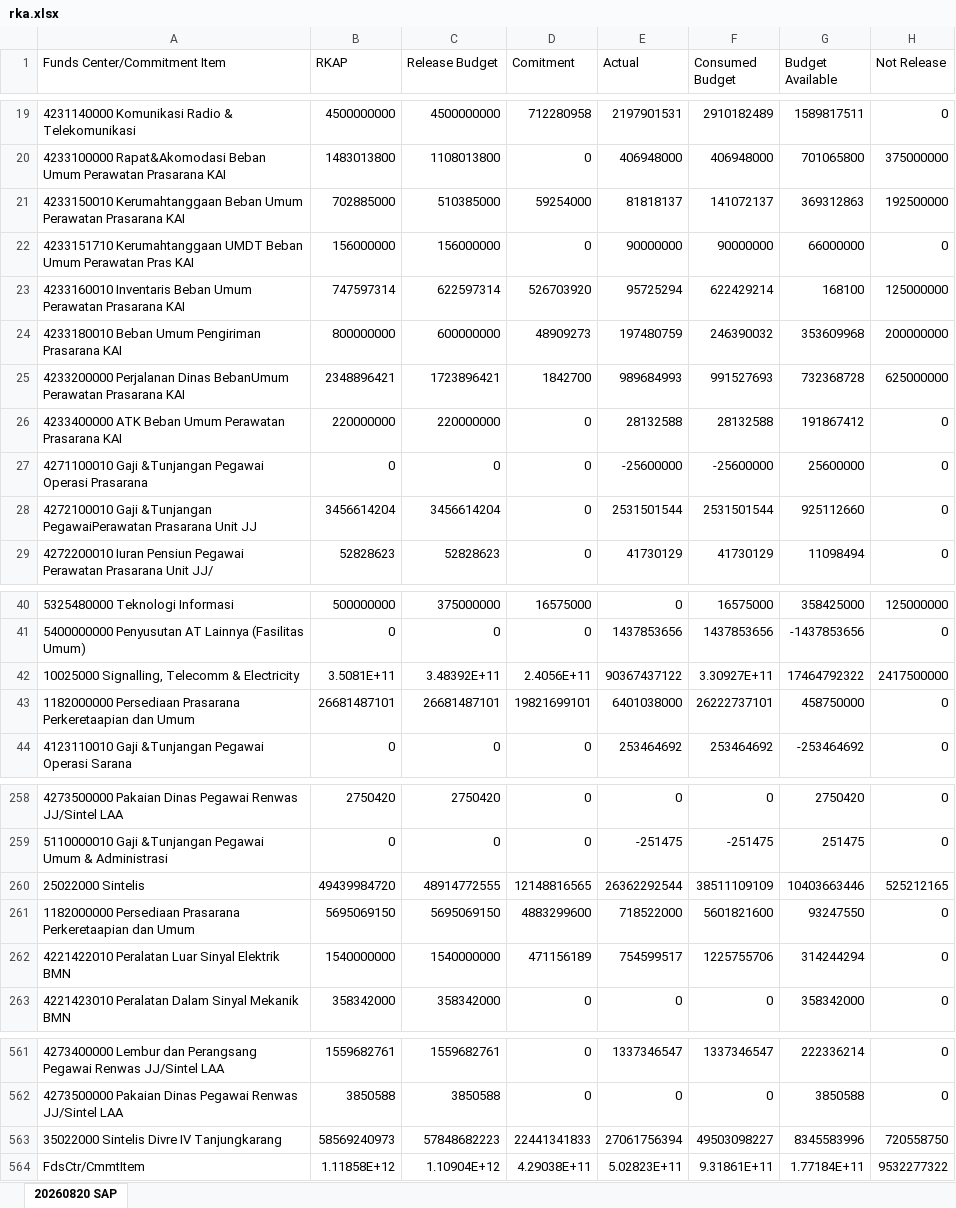
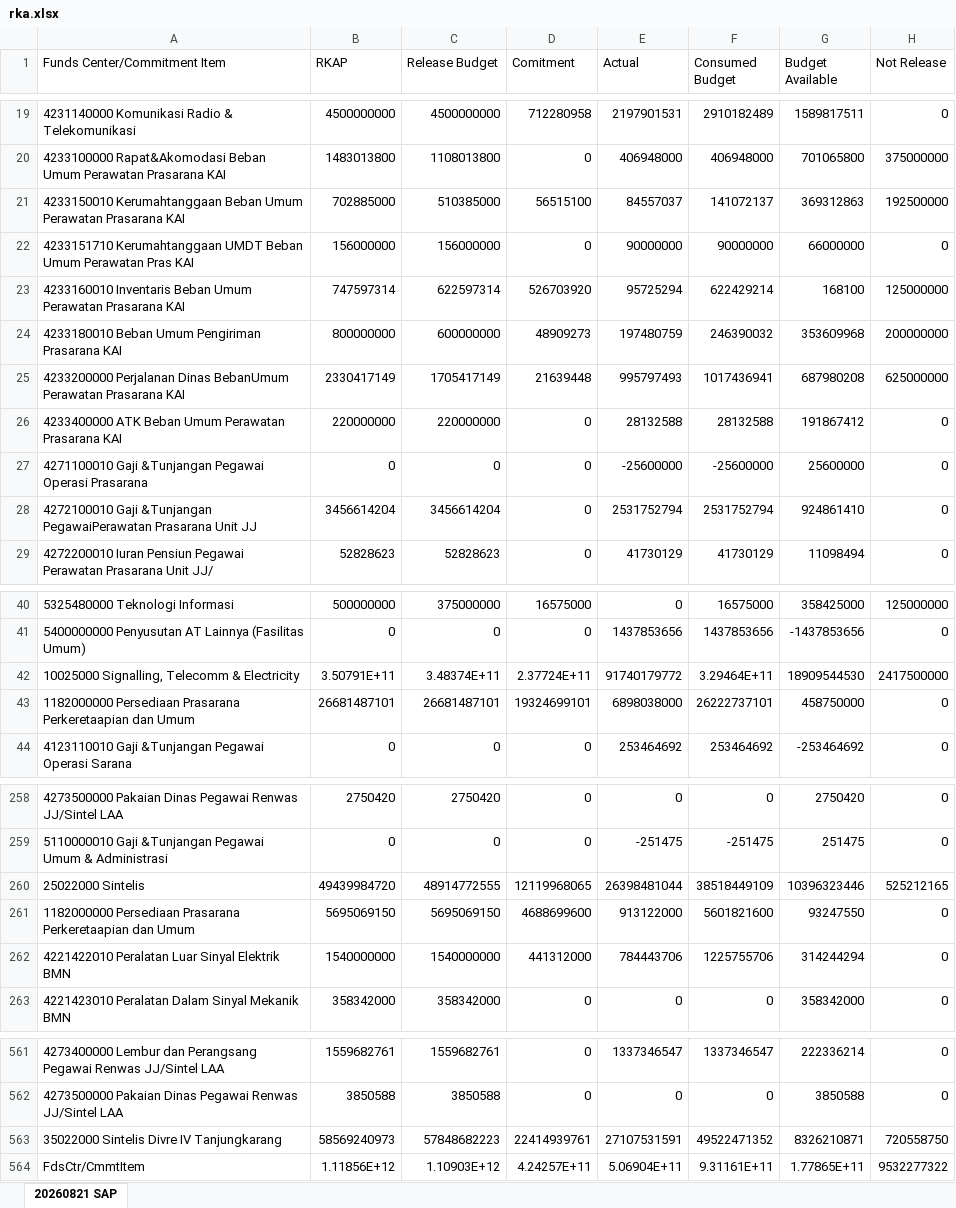
Before and after one commit to sanusizulfirmanlubis/mb52-data, an Excel workbook: data/rka.xlsx, sheet 20260821 SAP, drawn as a sheet; only a part is shown, gaps mark what is left out; values as stored, in another font and other column widths than the file's, no borders; removed rows and columns are numbered as before the commit, all else as after; the diff covers the shown part only; the diff names each change by its address in the sheet, - before the commit and + after, or states it on an @@ line.

```diff
--- a/data/rka.xlsx (sheet 20260821 SAP)
+++ b/data/rka.xlsx (sheet 20260821 SAP)
-sheet tab: 20260820 SAP
+sheet tab: 20260821 SAP
-D21 (Comitment): 59254000
+D21 (Comitment): 56515100
-E21 (Actual): 81818137
+E21 (Actual): 84557037
-row 25: 4233200000 Perjalanan Dinas BebanUmum Perawatan Prasarana KAI | 2348896421 | 1723896421 | 1842700 | 989684993 | 991527693 | 732368728 | 625000000
+row 25: 4233200000 Perjalanan Dinas BebanUmum Perawatan Prasarana KAI | 2330417149 | 1705417149 | 21639448 | 995797493 | 1017436941 | 687980208 | 625000000
-E28 (Actual): 2531501544
+E28 (Actual): 2531752794
-F28 (Consumed Budget): 2531501544
+F28 (Consumed Budget): 2531752794
-G28 (Budget Available): 925112660
+G28 (Budget Available): 924861410
-row 42: 10025000 Signalling, Telecomm & Electricity | 3.5081E+11 | 3.48392E+11 | 2.4056E+11 | 90367437122 | 3.30927E+11 | 17464792322 | 2417500000
+row 42: 10025000 Signalling, Telecomm & Electricity | 3.50791E+11 | 3.48374E+11 | 2.37724E+11 | 91740179772 | 3.29464E+11 | 18909544530 | 2417500000
-D43 (Comitment): 19821699101
+D43 (Comitment): 19324699101
-E43 (Actual): 6401038000
+E43 (Actual): 6898038000
-D260 (Comitment): 12148816565
+D260 (Comitment): 12119968065
-E260 (Actual): 26362292544
+E260 (Actual): 26398481044
-F260 (Consumed Budget): 38511109109
+F260 (Consumed Budget): 38518449109
-G260 (Budget Available): 10403663446
+G260 (Budget Available): 10396323446
-D261 (Comitment): 4883299600
+D261 (Comitment): 4688699600
-E261 (Actual): 718522000
+E261 (Actual): 913122000
-D262 (Comitment): 471156189
+D262 (Comitment): 441312000
-E262 (Actual): 754599517
+E262 (Actual): 784443706
-D563 (Comitment): 22441341833
+D563 (Comitment): 22414939761
-E563 (Actual): 27061756394
+E563 (Actual): 27107531591
-F563 (Consumed Budget): 49503098227
+F563 (Consumed Budget): 49522471352
-G563 (Budget Available): 8345583996
+G563 (Budget Available): 8326210871
-row 564: FdsCtr/CmmtItem | 1.11858E+12 | 1.10904E+12 | 4.29038E+11 | 5.02823E+11 | 9.31861E+11 | 1.77184E+11 | 9532277322
+row 564: FdsCtr/CmmtItem | 1.11856E+12 | 1.10903E+12 | 4.24257E+11 | 5.06904E+11 | 9.31161E+11 | 1.77865E+11 | 9532277322
```
Also changed, not shown: 198 edited cells elsewhere in this sheet.
